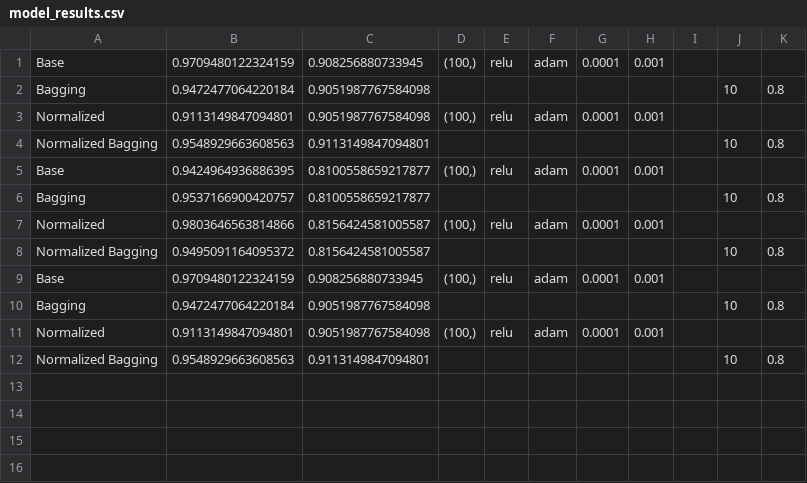
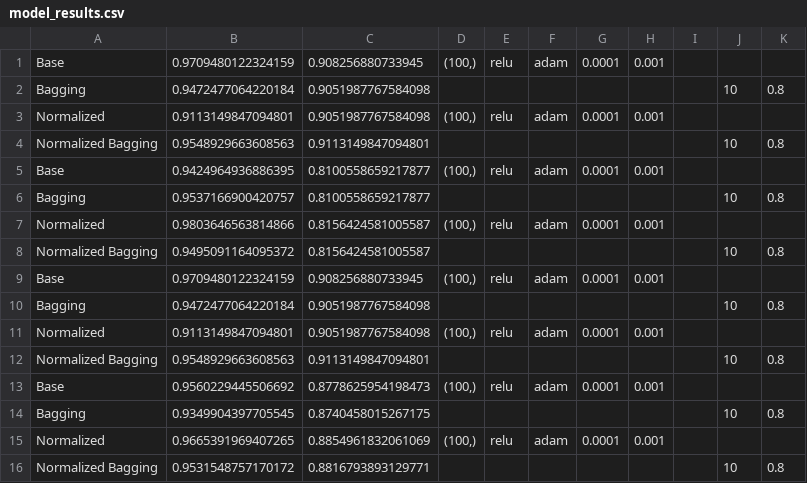
Before and after one commit to imperialinvictus/ML_Challenge, a CSV file: nn/model_results.csv, drawn as a sheet.

Commit message:
fix incorrect data split

```diff
--- a/nn/model_results.csv
+++ b/nn/model_results.csv
@@ -12 +12,5 @@ Normalized,0.9113149847094801,0.9051987767584098,"(100,)",relu,adam,0.0001,0.001
 Normalized Bagging,0.9548929663608563,0.9113149847094801,,,,,,,10,0.8
+Base,0.9560229445506692,0.8778625954198473,"(100,)",relu,adam,0.0001,0.001,,,
+Bagging,0.9349904397705545,0.8740458015267175,,,,,,,10,0.8
+Normalized,0.9665391969407265,0.8854961832061069,"(100,)",relu,adam,0.0001,0.001,,,
+Normalized Bagging,0.9531548757170172,0.8816793893129771,,,,,,,10,0.8
```
Also changed, not shown: 3 other files.
